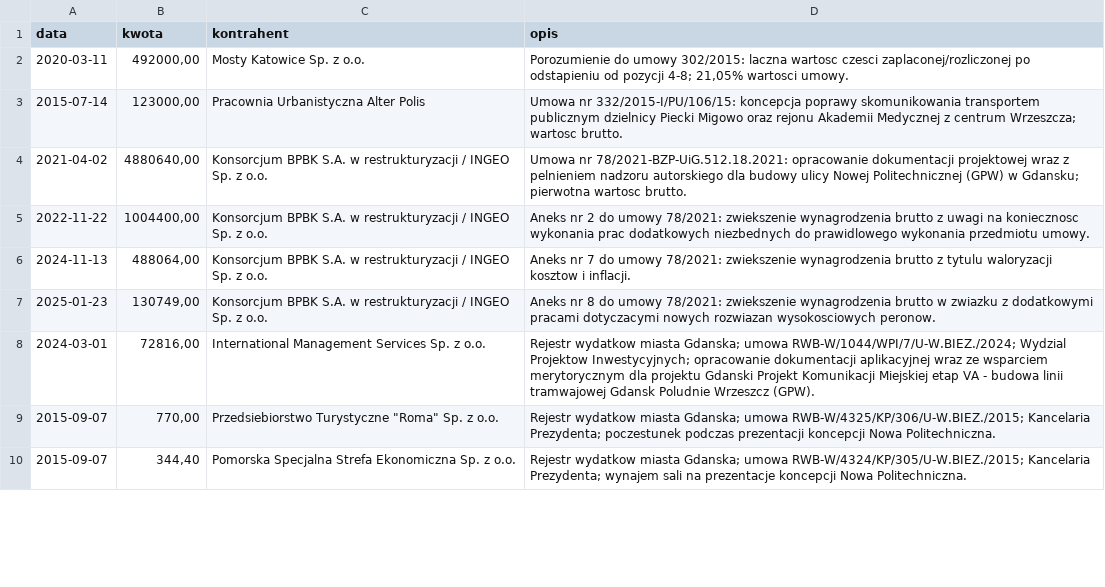
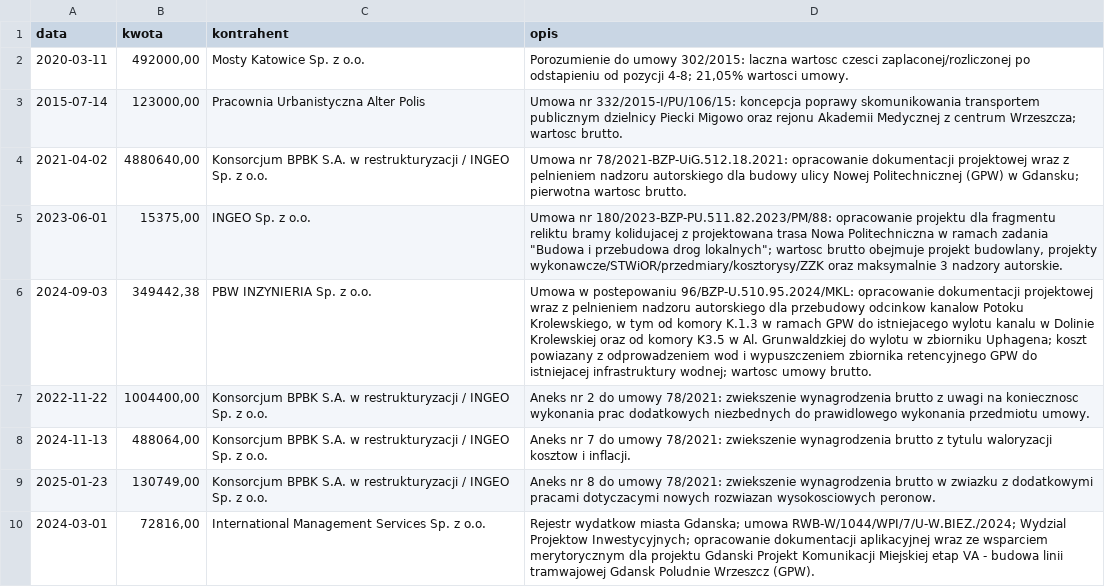
Before and after one commit to kubamarchwicki/website.gdansk-gpw, a CSV file: koszty-trasy.csv, drawn as a sheet; only a part is shown; the shorter side is filled out with more unchanged rows.

Commit message:
Dodatkowe koszty

```diff
--- a/koszty-trasy.csv
+++ b/koszty-trasy.csv
@@ -4,2 +4,4 @@ data,kwota,kontrahent,opis
 2021-04-02,"4880640,00",Konsorcjum BPBK S.A. w restrukturyzacji / INGEO Sp. z o.o.,Umowa nr 78/2021-BZP-UiG.512.18.2021: opracowanie dokumentacji projektowej wraz z pelnieniem nadzoru autorskiego dla budowy ulicy Nowej Politechnicznej (GPW) w Gdansku; pierwotna wartosc brutto.
+2023-06-01,"15375,00",INGEO Sp. z o.o.,"Umowa nr 180/2023-BZP-PU.511.82.2023/PM/88: opracowanie projektu dla fragmentu reliktu bramy kolidujacej z projektowana trasa Nowa Politechniczna w ramach zadania ""Budowa i przebudowa drog lokalnych""; wartosc brutto obejmuje projekt budowlany, projekty wykonawcze/STWiOR/przedmiary/kosztorysy/ZZK oraz maksymalnie 3 nadzory autorskie."
+2024-09-03,"349442,38",PBW INZYNIERIA Sp. z o.o.,"Umowa w postepowaniu 96/BZP-U.510.95.2024/MKL: opracowanie dokumentacji projektowej wraz z pelnieniem nadzoru autorskiego dla przebudowy odcinkow kanalow Potoku Krolewskiego, w tym od komory K.1.3 w ramach GPW do istniejacego wylotu kanalu w Dolinie Krolewskiej oraz od komory K3.5 w Al. Grunwaldzkiej do wylotu w zbiorniku Uphagena; koszt powiazany z odprowadzeniem wod i wypuszczeniem zbiornika retencyjnego GPW do istniejacej infrastruktury wodnej; wartosc umowy brutto."
 2022-11-22,"1004400,00",Konsorcjum BPBK S.A. w restrukturyzacji / INGEO Sp. z o.o.,Aneks nr 2 do umowy 78/2021: zwiekszenie wynagrodzenia brutto z uwagi na koniecznosc wykonania prac dodatkowych niezbednych do prawidlowego wykonania przedmiotu umowy.
```
Also changed, not shown: 1 other file.
